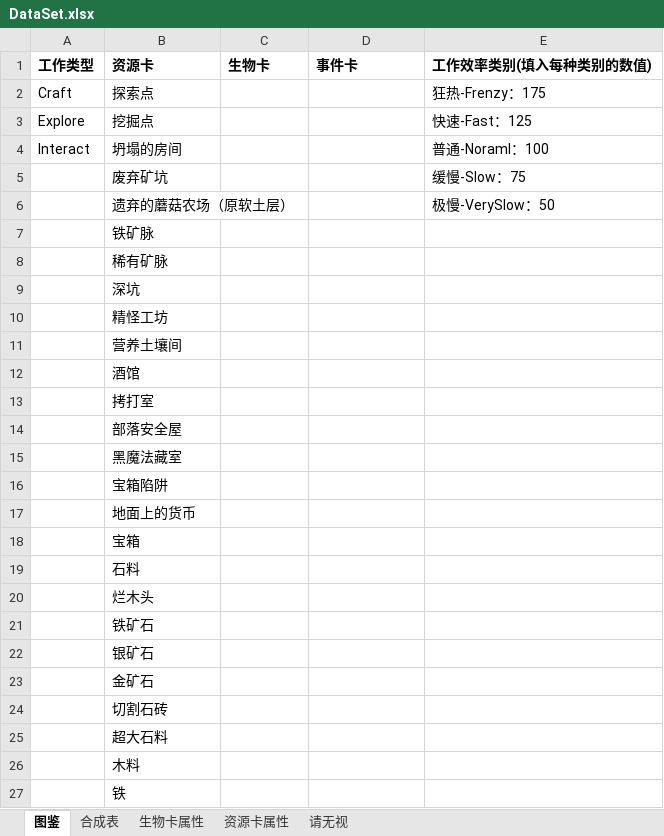
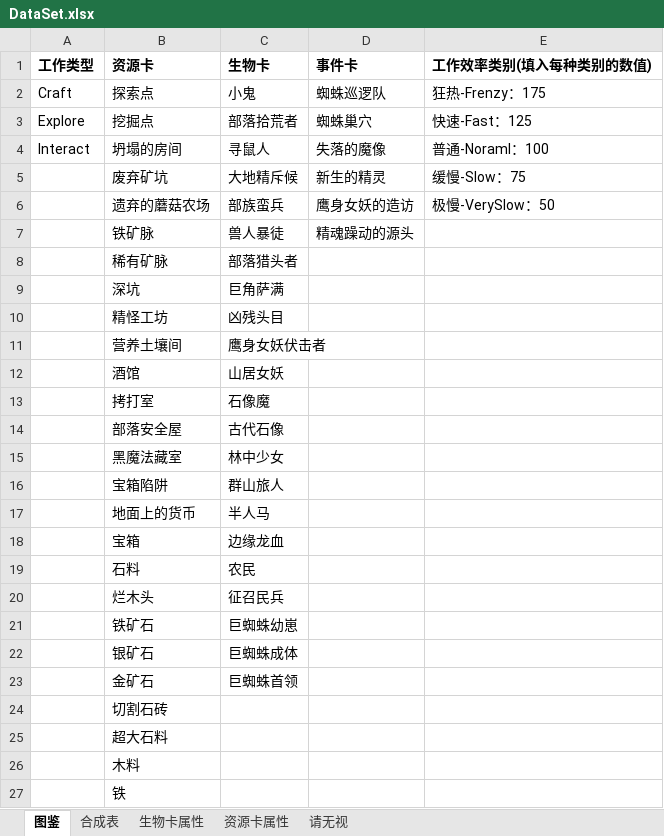
Before and after one commit to ranshaobaichi/Card, an Excel workbook: Assets/DataBase/Data/DataSet.xlsx, sheet 图鉴, drawn as a sheet; only a part is shown; values as stored, in another font and other column widths than the file's, no borders; removed rows and columns are numbered as before the commit, all else as after; the diff names each change by its address in the sheet, - before the commit and + after, or states it on an @@ line.

```diff
--- a/Assets/DataBase/Data/DataSet.xlsx (sheet 图鉴)
+++ b/Assets/DataBase/Data/DataSet.xlsx (sheet 图鉴)
-C2 (生物卡): (empty)
+C2 (生物卡): 小鬼
-D2 (事件卡): (empty)
+D2 (事件卡): 蜘蛛巡逻队
-C3 (生物卡): (empty)
+C3 (生物卡): 部落拾荒者
-D3 (事件卡): (empty)
+D3 (事件卡): 蜘蛛巢穴
-C4 (生物卡): (empty)
+C4 (生物卡): 寻鼠人
-D4 (事件卡): (empty)
+D4 (事件卡): 失落的魔像
-C5 (生物卡): (empty)
+C5 (生物卡): 大地精斥候
-D5 (事件卡): (empty)
+D5 (事件卡): 新生的精灵
-row 6:  | 遗弃的蘑菇农场（原软土层） |  |  | 极慢-VerySlow：50
+row 6:  | 遗弃的蘑菇农场 | 部族蛮兵 | 鹰身女妖的造访 | 极慢-VerySlow：50
-C7 (生物卡): (empty)
+C7 (生物卡): 兽人暴徒
-D7 (事件卡): (empty)
+D7 (事件卡): 精魂躁动的源头
-C8 (生物卡): (empty)
+C8 (生物卡): 部落猎头者
-C9 (生物卡): (empty)
+C9 (生物卡): 巨角萨满
-C10 (生物卡): (empty)
+C10 (生物卡): 凶残头目
-C11 (生物卡): (empty)
+C11 (生物卡): 鹰身女妖伏击者
-C12 (生物卡): (empty)
+C12 (生物卡): 山居女妖
-C13 (生物卡): (empty)
+C13 (生物卡): 石像魔
-C14 (生物卡): (empty)
+C14 (生物卡): 古代石像
-C15 (生物卡): (empty)
+C15 (生物卡): 林中少女
-C16 (生物卡): (empty)
+C16 (生物卡): 群山旅人
-C17 (生物卡): (empty)
+C17 (生物卡): 半人马
-C18 (生物卡): (empty)
+C18 (生物卡): 边缘龙血
-C19 (生物卡): (empty)
+C19 (生物卡): 农民
-C20 (生物卡): (empty)
+C20 (生物卡): 征召民兵
-C21 (生物卡): (empty)
+C21 (生物卡): 巨蜘蛛幼崽
-C22 (生物卡): (empty)
+C22 (生物卡): 巨蜘蛛成体
-C23 (生物卡): (empty)
+C23 (生物卡): 巨蜘蛛首领
```
Also changed, not shown: sheet 生物卡属性, sheet 合成表, sheet 资源卡属性, 46 other files.
